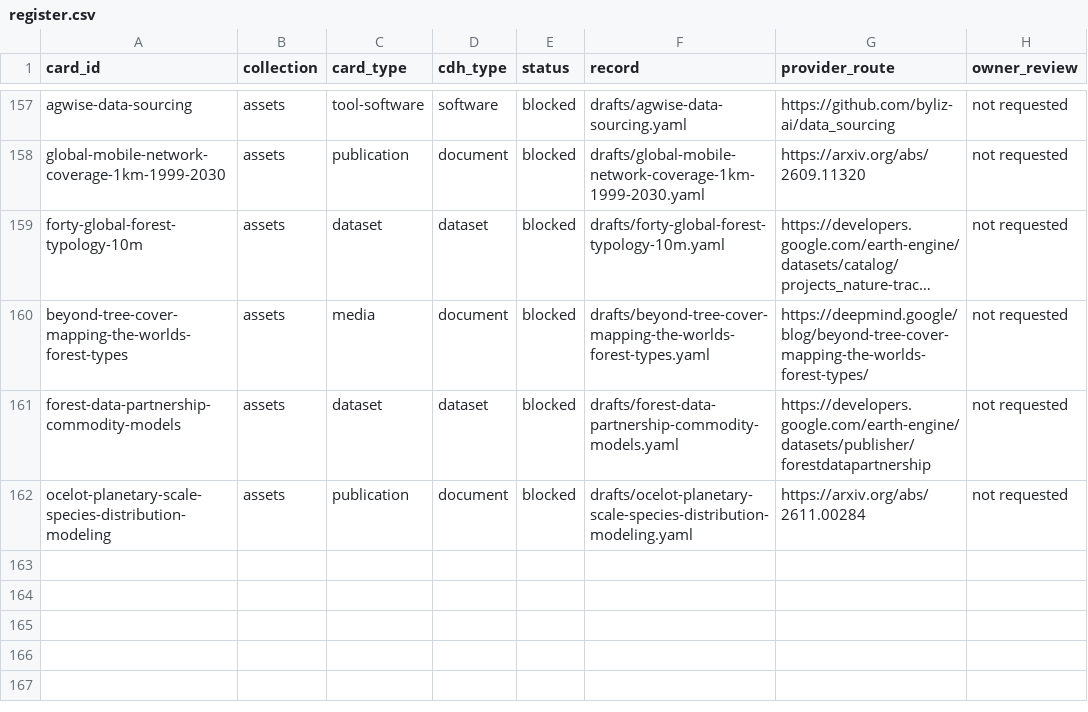
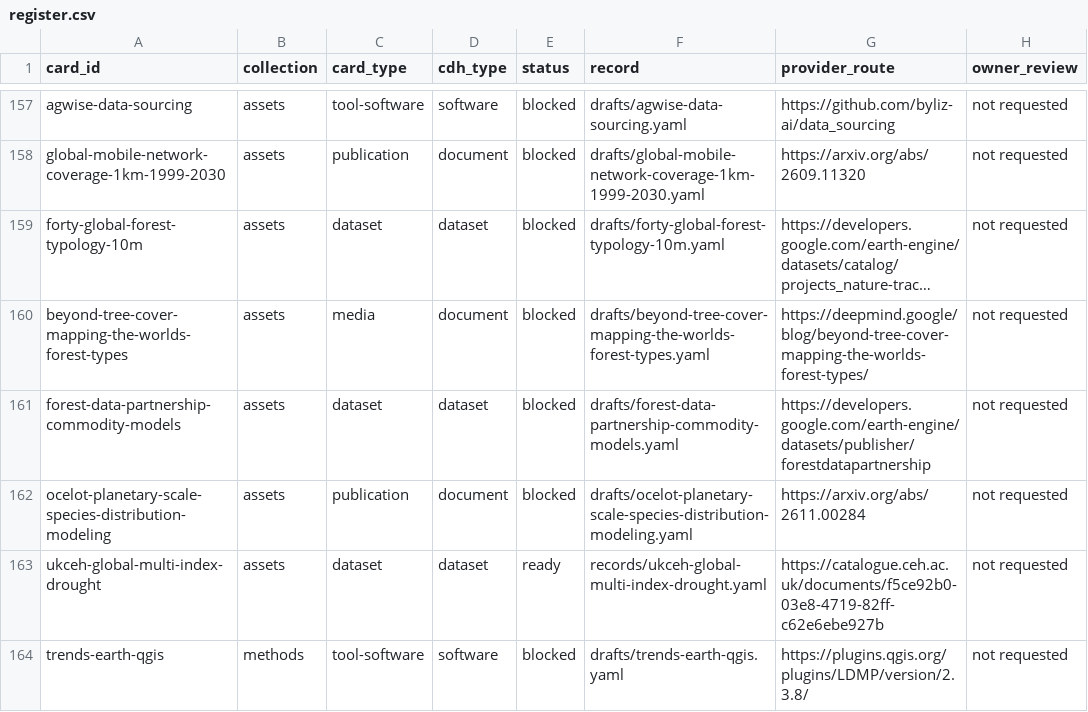
Before and after one commit to peetmate/climate-assets, a CSV file: metadata/register.csv, drawn as a sheet; only a part is shown, gaps mark what is left out; long unchanged cells end in ….

```diff
--- a/metadata/register.csv
+++ b/metadata/register.csv
@@ -162 +162,3 @@ forest-data-partnership-commodity-models,assets,dataset,dataset,blocked,drafts/f
 ocelot-planetary-scale-species-distribution-modeling,assets,publication,document,blocked,drafts/ocelot-planetary-scale-species-distribution-modeling.yaml,https://arxiv.org/abs/2611.00284,not requested
+ukceh-global-multi-index-drought,assets,dataset,dataset,ready,records/ukceh-global-multi-index-drought.yaml,https://catalogue.ceh.ac.uk/documents/f5ce92b0-03e8-4719-82ff-c62e6ebe927b,not requested
+trends-earth-qgis,methods,tool-software,software,blocked,drafts/trends-earth-qgis.yaml,https://plugins.qgis.org/plugins/LDMP/version/2.3.8/,not requested
```
Also changed, not shown: metadata/evidence.csv, metadata/gaps.csv, 2 other files.
